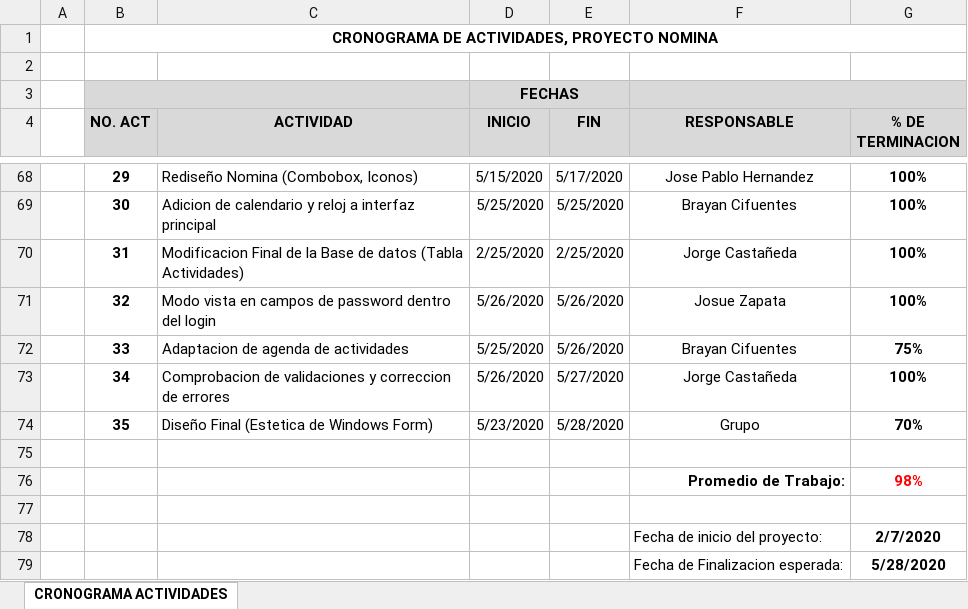
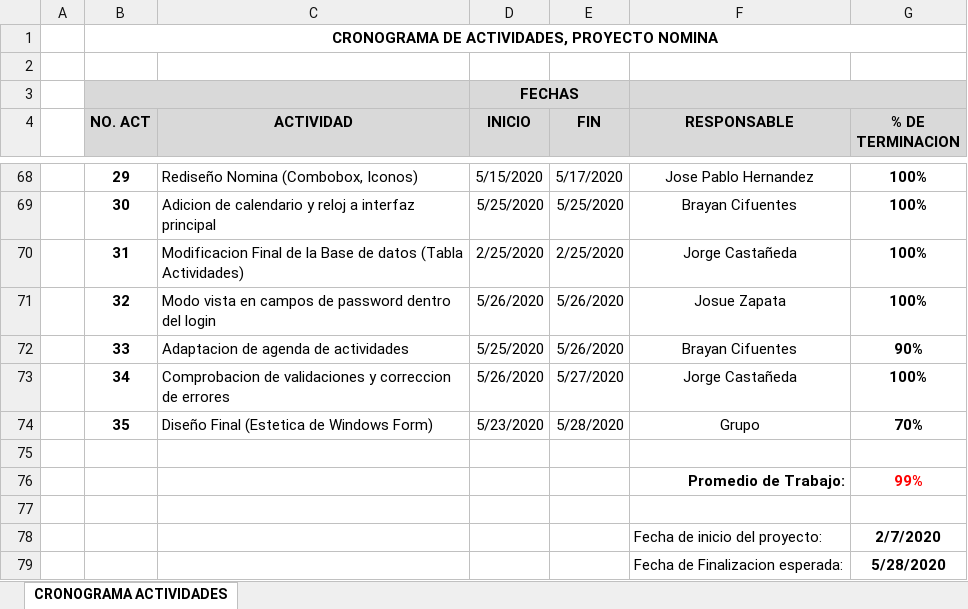
Before and after one commit to tatto5828z4/PrograIII-Portales, an Excel workbook: Cronograma Proyecto Nomina Fase II.xlsx, sheet CRONOGRAMA ACTIVIDADES, drawn as a sheet; only a part is shown, gaps mark what is left out; values as stored, in another font and other column widths than the file's, no borders; the diff names each change by its address in the sheet, - before the commit and + after, or states it on an @@ line.

```diff
--- a/Cronograma Proyecto Nomina Fase II.xlsx (sheet CRONOGRAMA ACTIVIDADES)
+++ b/Cronograma Proyecto Nomina Fase II.xlsx (sheet CRONOGRAMA ACTIVIDADES)
-G72 (% DE TERMINACION): 75%
+G72 (% DE TERMINACION): 90%
-G76 (% DE TERMINACION): 98%
+G76 (% DE TERMINACION): 99%
```
